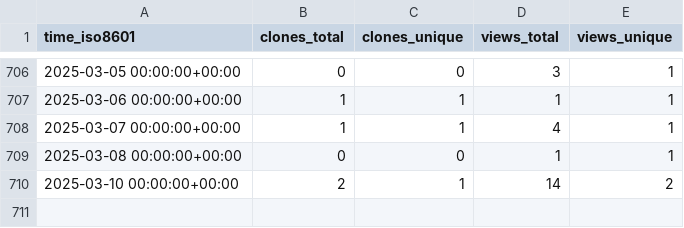
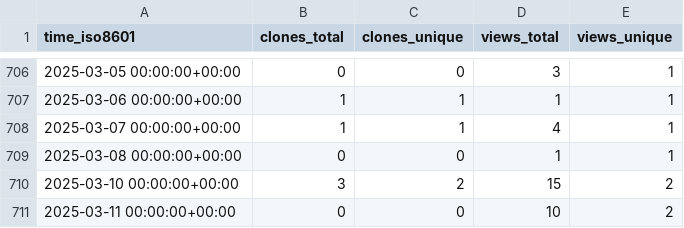
Before and after one commit to harfang3d/github-repo-stats, a CSV file: harfang3d/python-digital-twin/ghrs-data/views_clones_aggregate.csv, drawn as a sheet; only a part is shown, gaps mark what is left out.

```diff
--- a/harfang3d/python-digital-twin/ghrs-data/views_clones_aggregate.csv
+++ b/harfang3d/python-digital-twin/ghrs-data/views_clones_aggregate.csv
@@ -709,2 +709,3 @@ time_iso8601,clones_total,clones_unique,views_total,views_unique
 2025-03-08 00:00:00+00:00,0,0,1,1
-2025-03-10 00:00:00+00:00,2,1,14,2
+2025-03-10 00:00:00+00:00,3,2,15,2
+2025-03-11 00:00:00+00:00,0,0,10,2
```
Also changed, not shown: 1 other file.
